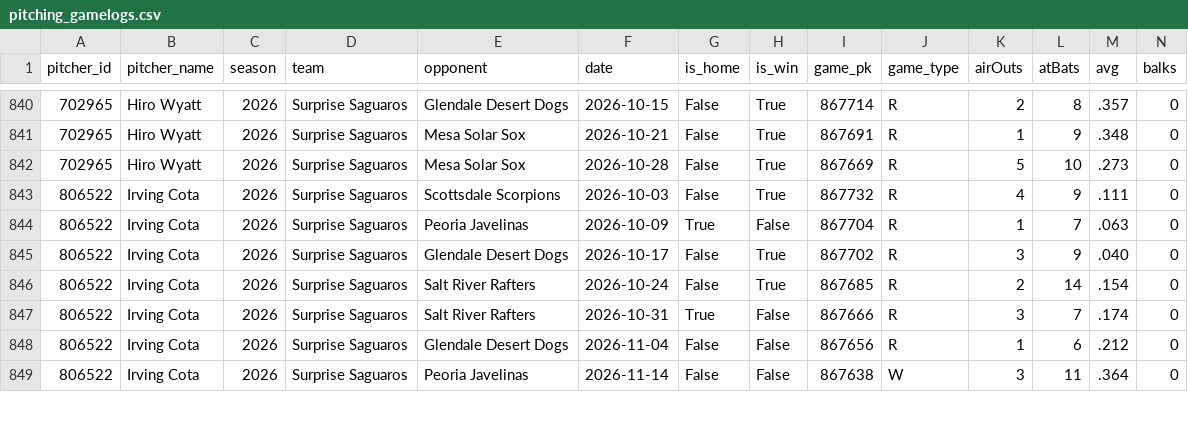
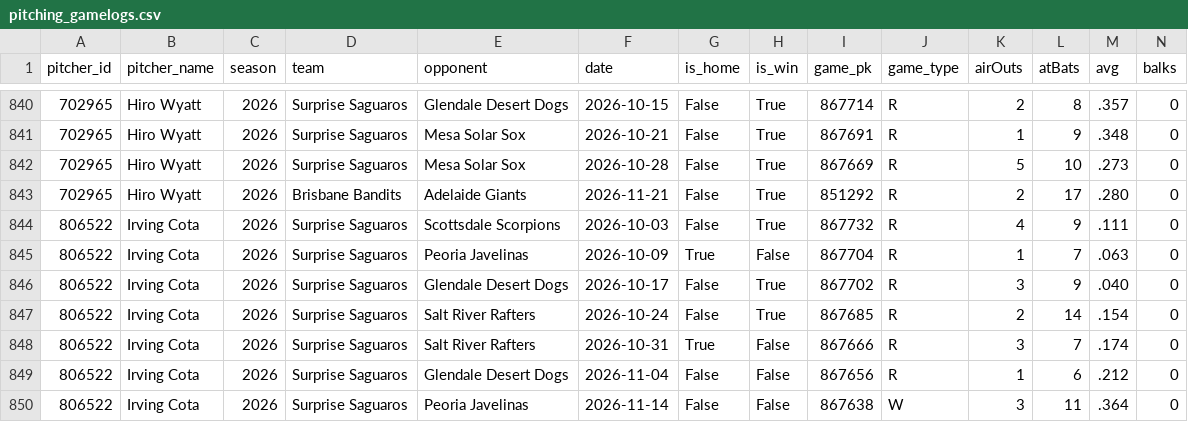
Before and after one commit to josh-hoff/AFL, a CSV file: data/2026/pitching_gamelogs.csv, drawn as a sheet; only a part is shown, gaps mark what is left out; rows hold the shown columns only; the diff names each change by its address in the sheet, - before the commit and + after, or states it on an @@ line.

```diff
--- a/data/2026/pitching_gamelogs.csv
+++ b/data/2026/pitching_gamelogs.csv
+row 843: 702965 | Hiro Wyatt | 2026 | Brisbane Bandits | Adelaide Giants | 2026-11-21 | False | True | 851292 | R | 2 | 17 | .280 | 0
```
Also changed, not shown: data/2026/fielding_gamelogs.csv, data/2026/pitcher_stats.csv.
